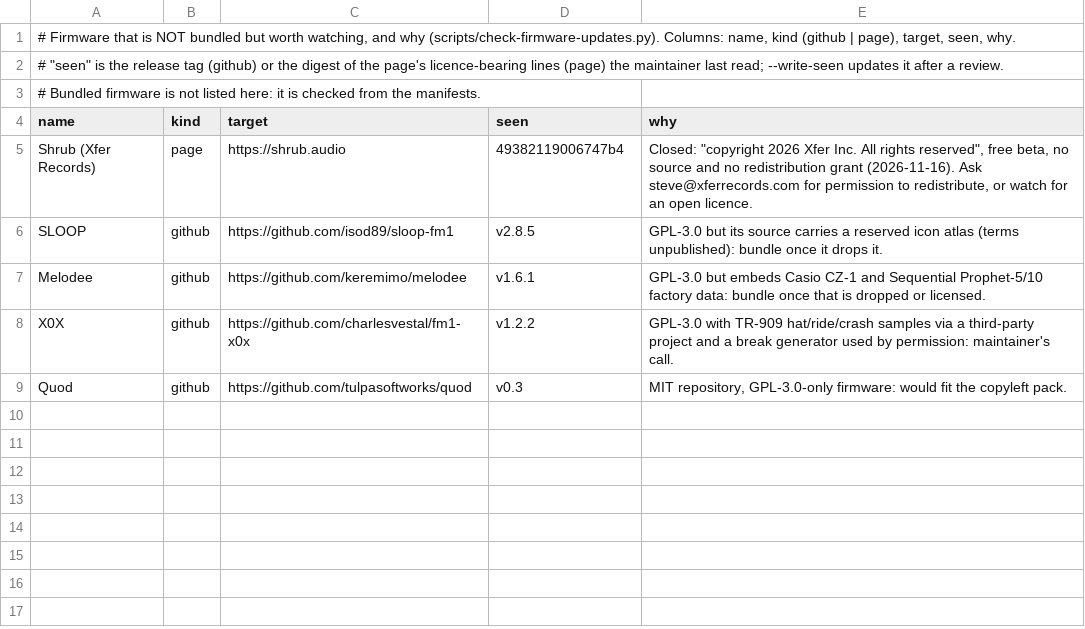
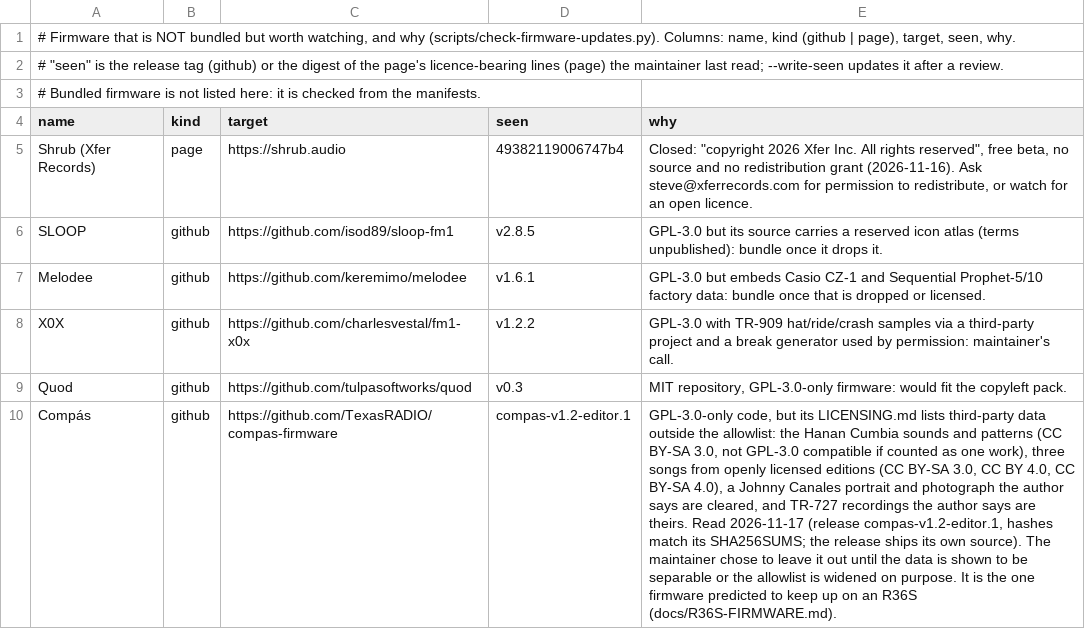
Before and after one commit to joashchee/FM1-NTT, a TSV file: firmware-watchlist.tsv, drawn as a sheet; the diff names each change by its address in the sheet, - before the commit and + after, or states it on an @@ line.

```diff
--- a/firmware-watchlist.tsv
+++ b/firmware-watchlist.tsv
+row 10: Compás | github | https://github.com/TexasRADIO/compas-firmware | compas-v1.2-editor.1 | GPL-3.0-only code, but its LICENSING.md lists third-party data outside the allowlist: the Hanan Cumbia sounds and patterns (CC BY-SA 3.0, not GPL-3.0 compatible if counted as one work), three songs from openly licensed editions (CC BY-SA 3.0, CC BY 4.0, CC BY-SA 4.0), a Johnny Canales portrait and photograph the author says are cleared, and TR-727 recordings the author says are theirs. Read 2026-11-17 (release compas-v1.2-editor.1, hashes match its SHA256SUMS; the release ships its own source). The maintainer chose to leave it out until the data is shown to be separable or the allowlist is widened on purpose. It is the one firmware predicted to keep up on an R36S (docs/R36S-FIRMWARE.md).
```
Also changed, not shown: 49 other files.
